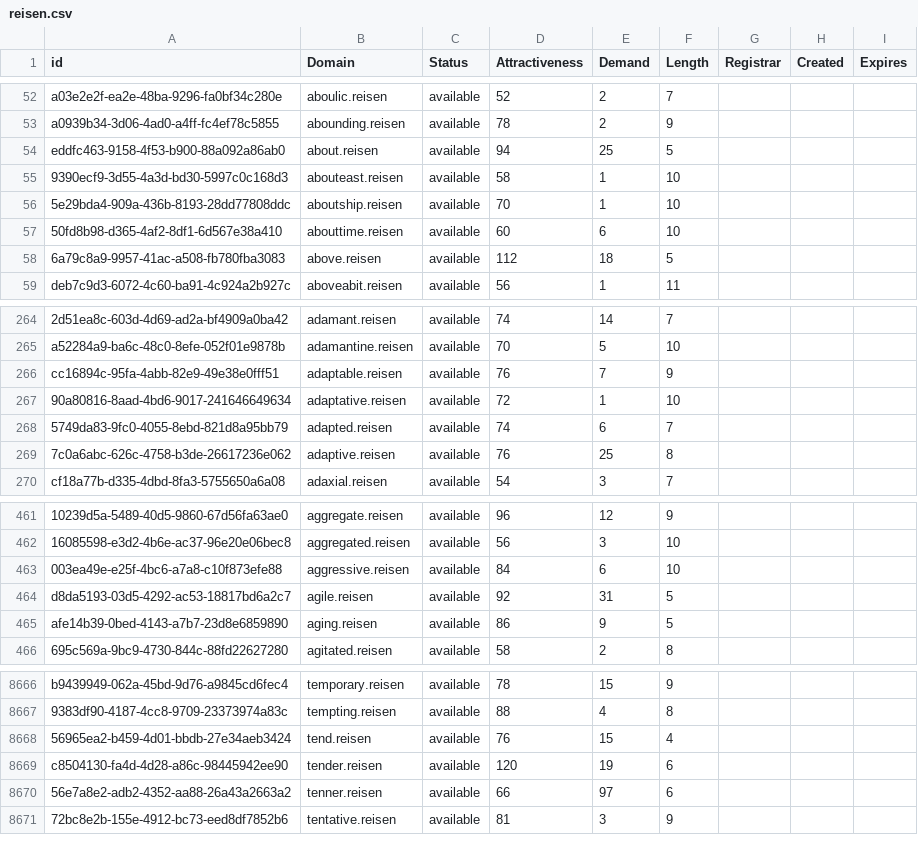
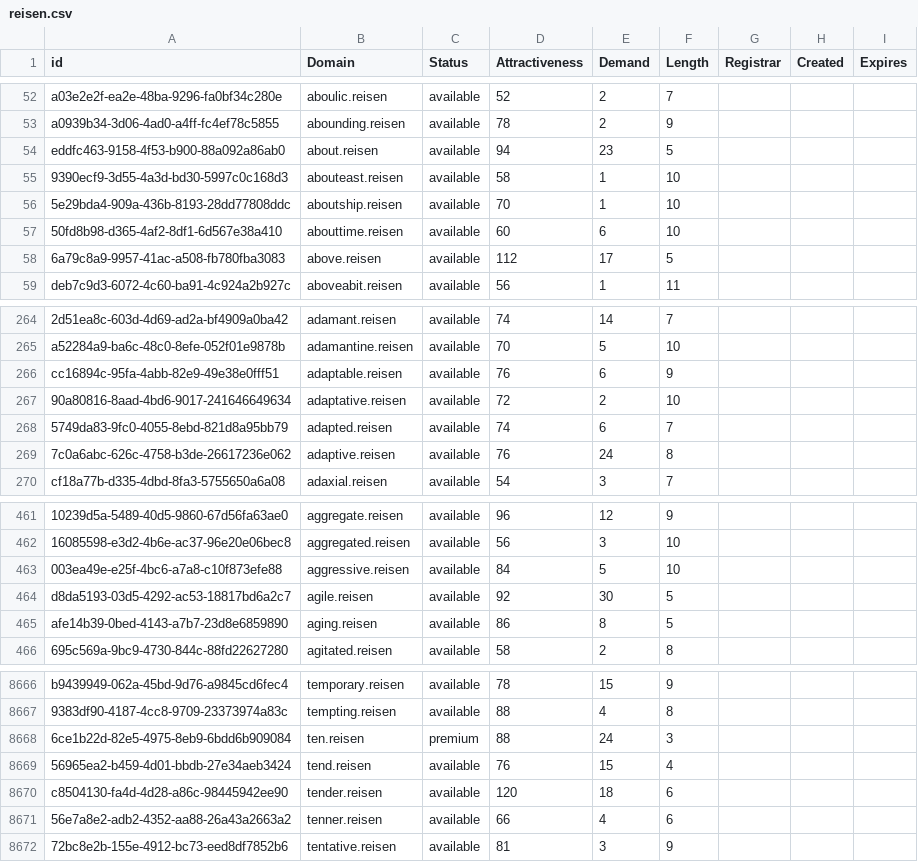
Before and after one commit to UniqueDomains/reisen-oneword-domains, a CSV file: reisen.csv, drawn as a sheet; only a part is shown, gaps mark what is left out; addresses are those after the commit; the diff covers the shown part only; the diff names each change by its address in the sheet, - before the commit and + after, or states it on an @@ line.

Commit message:
Domains update

```diff
--- a/reisen.csv
+++ b/reisen.csv
-E54 (Demand): 25
+E54 (Demand): 23
-E58 (Demand): 18
+E58 (Demand): 17
-E266 (Demand): 7
+E266 (Demand): 6
-E267 (Demand): 1
+E267 (Demand): 2
-E269 (Demand): 25
+E269 (Demand): 24
-E463 (Demand): 6
+E463 (Demand): 5
-E464 (Demand): 31
+E464 (Demand): 30
-E465 (Demand): 9
+E465 (Demand): 8
+row 8668: 6ce1b22d-82e5-4975-8eb9-6bdd6b909084 | ten.reisen | premium | 88 | 24 | 3
-E8670 (Demand): 19
+E8670 (Demand): 18
-E8671 (Demand): 97
+E8671 (Demand): 4
```
Also changed, not shown: 95 edited cells elsewhere in this file, 2 other files.
